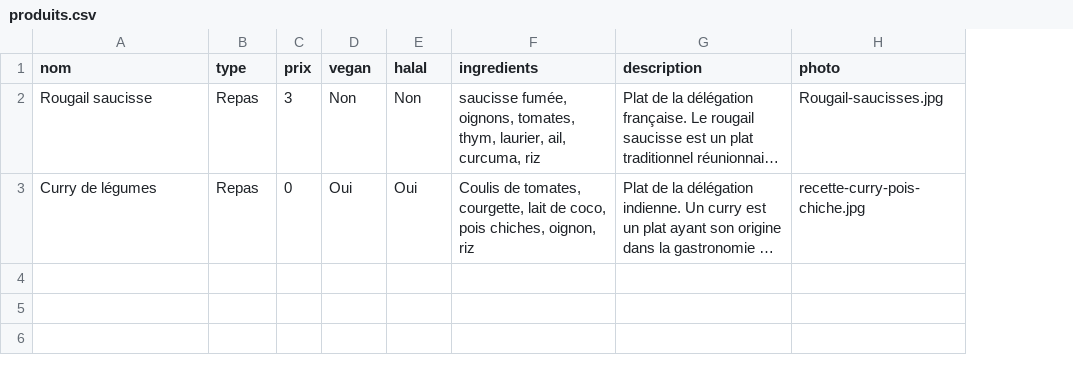
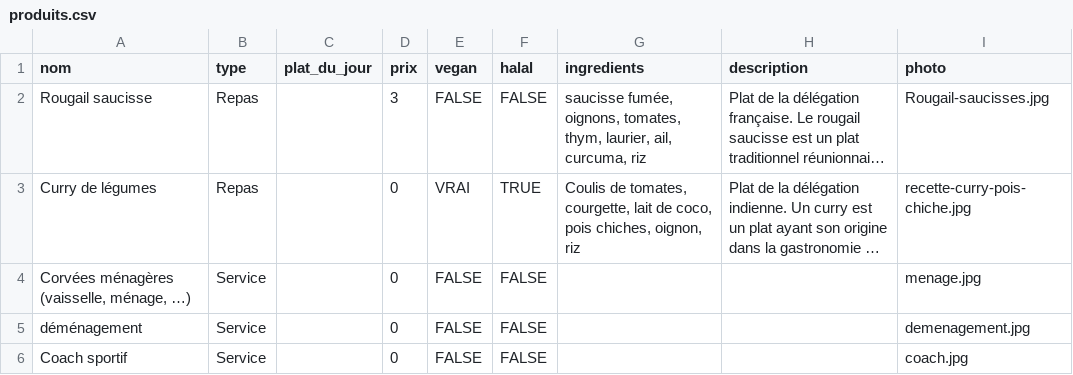
Before and after one commit to Paul-vrn/parimag, a CSV file: src/backend/data/produits.csv, drawn as a sheet; long unchanged cells end in …; addresses are those after the commit; the diff names each change by its address in the sheet, - before the commit and + after, or states it on an @@ line.

```diff
--- a/src/backend/data/produits.csv
+++ b/src/backend/data/produits.csv
+column C (plat_du_jour), empty
-E2 (vegan): Non
+E2 (vegan): FALSE
-F2 (halal): Non
+F2 (halal): FALSE
-E3 (vegan): Oui
+E3 (vegan): VRAI
-F3 (halal): Oui
+F3 (halal): TRUE
+row 4: Corvées ménagères (vaisselle, ménage, …) | Service |  | 0 | FALSE | FALSE |  |  | menage.jpg
+row 5: déménagement | Service |  | 0 | FALSE | FALSE |  |  | demenagement.jpg
+row 6: Coach sportif | Service |  | 0 | FALSE | FALSE |  |  | coach.jpg
```
Also changed, not shown: 20 other files.
